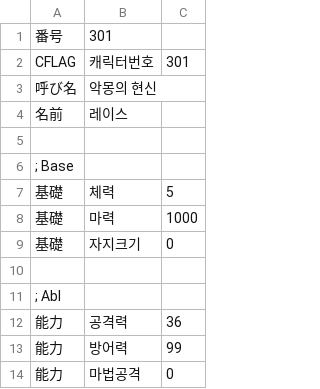
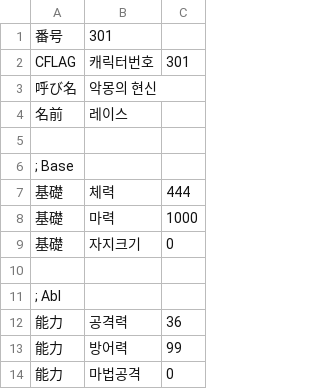
Before and after one commit to ruby-textark/eraRb, a CSV file: CSV/ENEMIES/LEVEL3/CHARA301.CSV, drawn as a sheet; only a part is shown.

```diff
--- a/CSV/ENEMIES/LEVEL3/CHARA301.CSV
+++ b/CSV/ENEMIES/LEVEL3/CHARA301.CSV
@@ -6,3 +6,3 @@ CFLAG,캐릭터번호,301
 ; Base
-基礎,체력,5
+基礎,체력,444
 基礎,마력,1000
```
Also changed, not shown: CSV/flag.csv, CSV/tcvar.csv, 13 other files.
